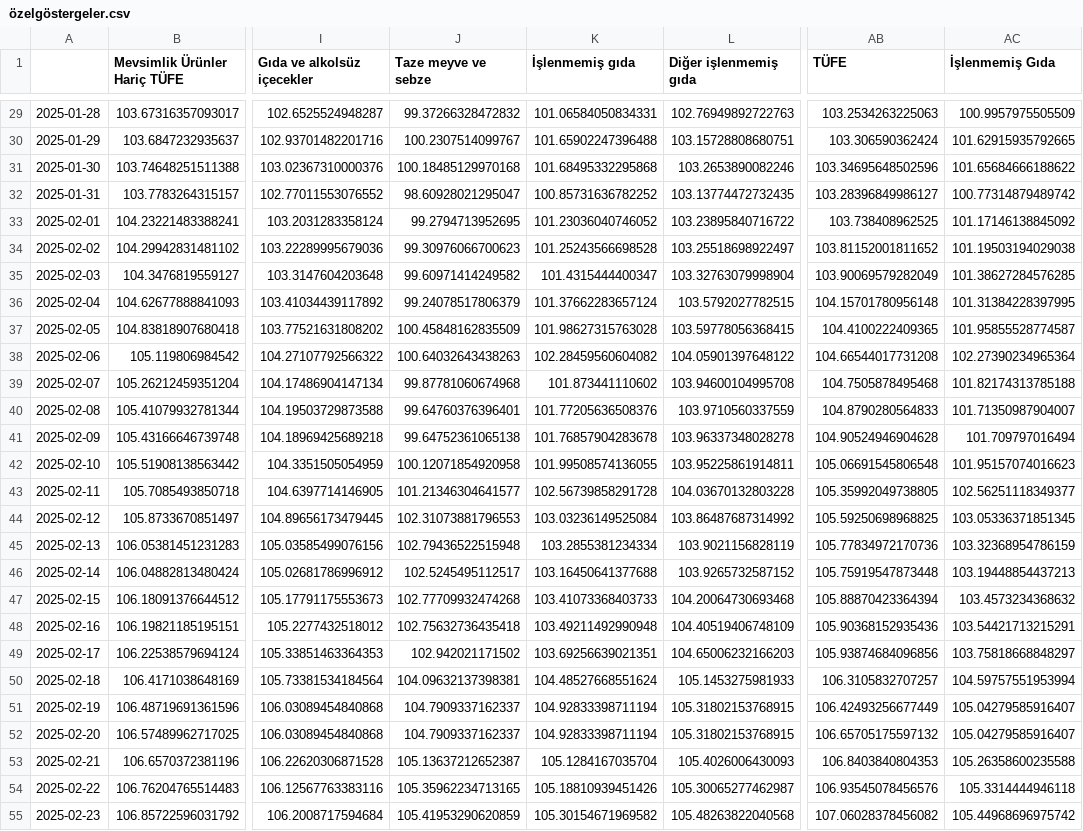
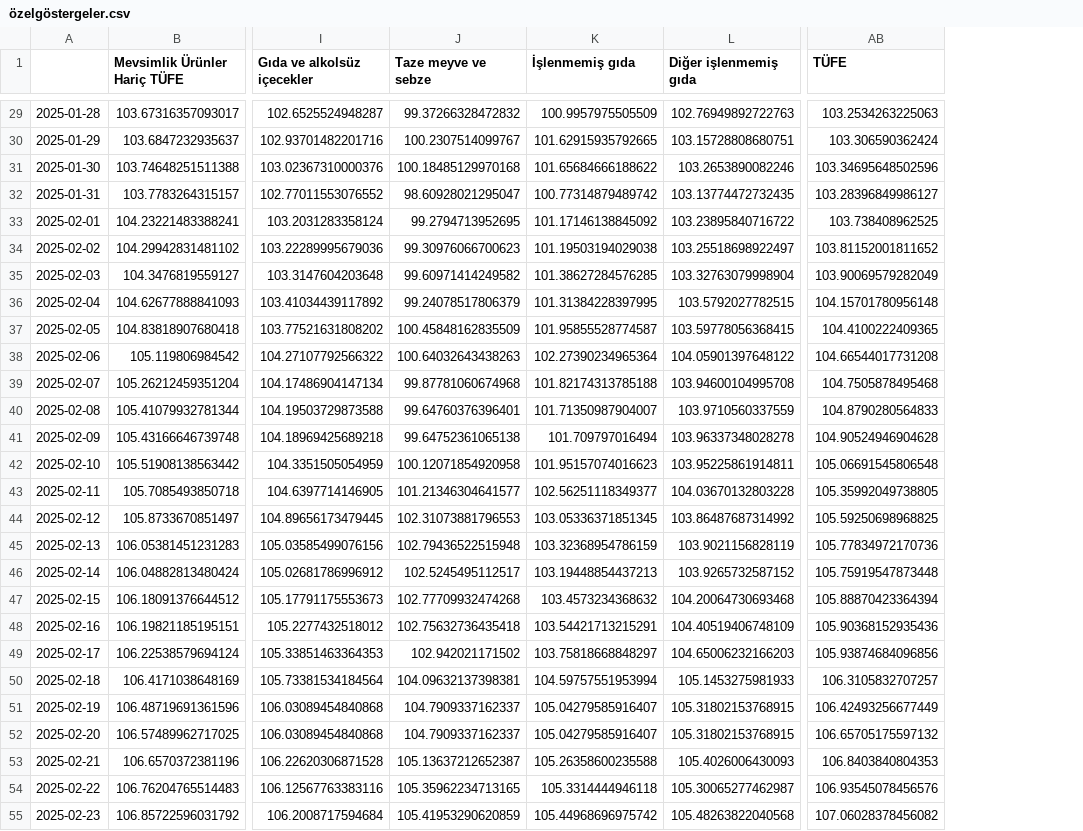
Before and after one commit to kaboya19/web-tufe-streamlit, a CSV file: özelgöstergeler.csv, drawn as a sheet; only a part is shown, gaps mark what is left out; the diff covers the shown part only; the diff names each change by its address in the sheet, - before the commit and + after, or states it on an @@ line.

```diff
--- a/özelgöstergeler.csv
+++ b/özelgöstergeler.csv
-column AC (İşlenmemiş Gıda), rows 29-55: 100.9957975505509 | 101.62915935792665 | 101.65684666188622 | 100.77314879489742 | 101.17146138845092 | 101.19503194029038 | 101.38627284576285 | 101.31384228397995 | 101.95855528774587 | 102.27390234965364 | 101.82174313785188 | 101.71350987904007 | 101.709797016494 | 101.95157074016623 | 102.56251118349377 | 103.05336371851345 | 103.32368954786159 | 103.19448854437213 | 103.4573234368632 | 103.54421713215291 | 103.75818668848297 | 104.59757551953994 | 105.04279585916407 | 105.04279585916407 | 105.26358600235588 | 105.3314444946118 | 105.44968696975742
-K29 (İşlenmemiş gıda): 101.06584050834331
+K29 (İşlenmemiş gıda): 100.9957975505509
-K30 (İşlenmemiş gıda): 101.65902247396488
+K30 (İşlenmemiş gıda): 101.62915935792665
-K31 (İşlenmemiş gıda): 101.68495332295868
+K31 (İşlenmemiş gıda): 101.65684666188622
-K32 (İşlenmemiş gıda): 100.85731636782252
+K32 (İşlenmemiş gıda): 100.77314879489742
-K33 (İşlenmemiş gıda): 101.23036040746052
+K33 (İşlenmemiş gıda): 101.17146138845092
-K34 (İşlenmemiş gıda): 101.25243566698528
+K34 (İşlenmemiş gıda): 101.19503194029038
-K35 (İşlenmemiş gıda): 101.4315444400347
+K35 (İşlenmemiş gıda): 101.38627284576285
-K36 (İşlenmemiş gıda): 101.37662283657124
+K36 (İşlenmemiş gıda): 101.31384228397995
-K37 (İşlenmemiş gıda): 101.98627315763028
+K37 (İşlenmemiş gıda): 101.95855528774587
-K38 (İşlenmemiş gıda): 102.28459560604082
+K38 (İşlenmemiş gıda): 102.27390234965364
-K39 (İşlenmemiş gıda): 101.873441110602
+K39 (İşlenmemiş gıda): 101.82174313785188
-K40 (İşlenmemiş gıda): 101.77205636508376
+K40 (İşlenmemiş gıda): 101.71350987904007
-K41 (İşlenmemiş gıda): 101.76857904283678
+K41 (İşlenmemiş gıda): 101.709797016494
-K42 (İşlenmemiş gıda): 101.99508574136055
+K42 (İşlenmemiş gıda): 101.95157074016623
-K43 (İşlenmemiş gıda): 102.56739858291728
+K43 (İşlenmemiş gıda): 102.56251118349377
-K44 (İşlenmemiş gıda): 103.03236149525084
+K44 (İşlenmemiş gıda): 103.05336371851345
-K45 (İşlenmemiş gıda): 103.2855381234334
+K45 (İşlenmemiş gıda): 103.32368954786159
-K46 (İşlenmemiş gıda): 103.16450641377688
+K46 (İşlenmemiş gıda): 103.19448854437213
-K47 (İşlenmemiş gıda): 103.41073368403733
+K47 (İşlenmemiş gıda): 103.4573234368632
-K48 (İşlenmemiş gıda): 103.49211492990948
+K48 (İşlenmemiş gıda): 103.54421713215291
-K49 (İşlenmemiş gıda): 103.69256639021351
+K49 (İşlenmemiş gıda): 103.75818668848297
-K50 (İşlenmemiş gıda): 104.48527668551624
+K50 (İşlenmemiş gıda): 104.59757551953994
-K51:K52 (İşlenmemiş gıda): 104.92833398711194
+K51:K52 (İşlenmemiş gıda): 105.04279585916407
-K53 (İşlenmemiş gıda): 105.1284167035704
+K53 (İşlenmemiş gıda): 105.26358600235588
-K54 (İşlenmemiş gıda): 105.18810939451426
+K54 (İşlenmemiş gıda): 105.3314444946118
-K55 (İşlenmemiş gıda): 105.30154671969582
+K55 (İşlenmemiş gıda): 105.44968696975742
```
Also changed, not shown: 93 edited cells elsewhere in this file.
